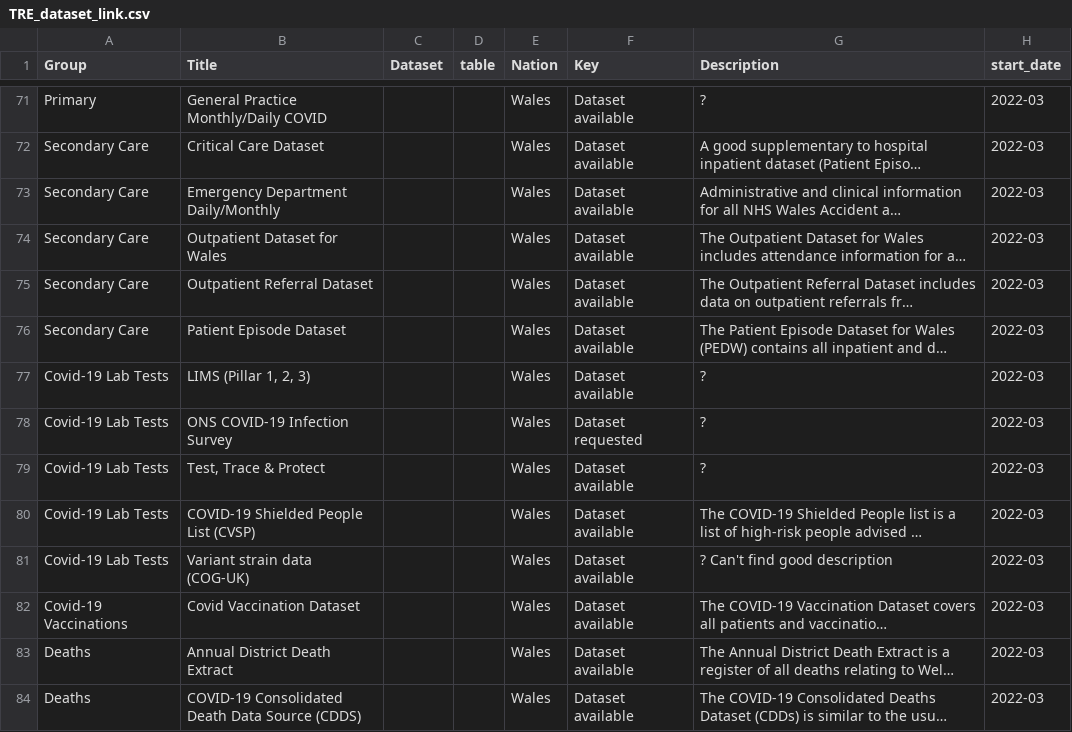
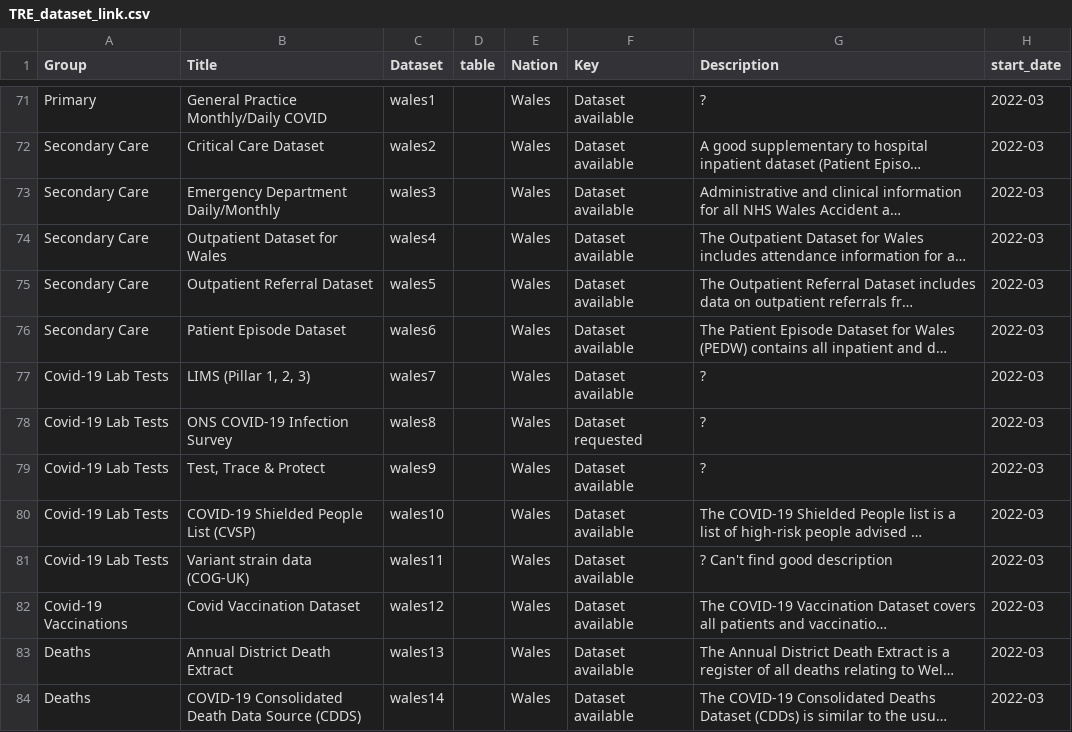
Before and after one commit to BHFDSC/cvd-covid-tre-dashboard, a CSV file: BHF_Dashboards/BHF_DSC_TRE_External_Dashboard/Data/TRE_dataset_link.csv, drawn as a sheet; only a part is shown, gaps mark what is left out; long unchanged cells end in …; the diff covers the shown part only; the diff names each change by its address in the sheet, - before the commit and + after, or states it on an @@ line.

```diff
--- a/BHF_Dashboards/BHF_DSC_TRE_External_Dashboard/Data/TRE_dataset_link.csv
+++ b/BHF_Dashboards/BHF_DSC_TRE_External_Dashboard/Data/TRE_dataset_link.csv
-C71 (Dataset): (empty)
+C71 (Dataset): wales1
-C72 (Dataset): (empty)
+C72 (Dataset): wales2
-C73 (Dataset): (empty)
+C73 (Dataset): wales3
-C74 (Dataset): (empty)
+C74 (Dataset): wales4
-C75 (Dataset): (empty)
+C75 (Dataset): wales5
-C76 (Dataset): (empty)
+C76 (Dataset): wales6
-C77 (Dataset): (empty)
+C77 (Dataset): wales7
-C78 (Dataset): (empty)
+C78 (Dataset): wales8
-C79 (Dataset): (empty)
+C79 (Dataset): wales9
-C80 (Dataset): (empty)
+C80 (Dataset): wales10
-C81 (Dataset): (empty)
+C81 (Dataset): wales11
-C82 (Dataset): (empty)
+C82 (Dataset): wales12
-C83 (Dataset): (empty)
+C83 (Dataset): wales13
-C84 (Dataset): (empty)
+C84 (Dataset): wales14
```
Also changed, not shown: 50 edited cells elsewhere in this file, 8 other files.
